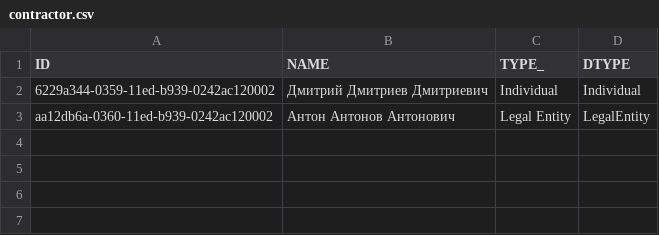
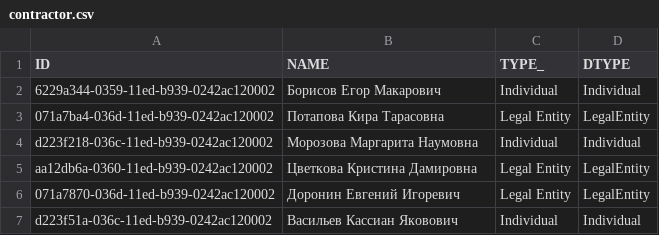
Before and after one commit to IgUstinov/accountingOfContracts, a CSV file: src/main/resources/com/company/accountingofcontracts/liquibase/changelog/2022/data/contractor.csv, drawn as a sheet.

```diff
--- a/src/main/resources/com/company/accountingofcontracts/liquibase/changelog/2022/data/contractor.csv
+++ b/src/main/resources/com/company/accountingofcontracts/liquibase/changelog/2022/data/contractor.csv
@@ -1,3 +1,7 @@
 ID;NAME;TYPE_;DTYPE
-6229a344-0359-11ed-b939-0242ac120002;Дмитрий Дмитриев Дмитриевич;Individual;Individual
-aa12db6a-0360-11ed-b939-0242ac120002;Антон Антонов Антонович;Legal Entity;LegalEntity
+6229a344-0359-11ed-b939-0242ac120002;Борисов Егор Макарович;Individual;Individual
+071a7ba4-036d-11ed-b939-0242ac120002;Потапова Кира Тарасовна;Legal Entity;LegalEntity
+d223f218-036c-11ed-b939-0242ac120002;Морозова Маргарита Наумовна;Individual;Individual
+aa12db6a-0360-11ed-b939-0242ac120002;Цветкова Кристина Дамировна;Legal Entity;LegalEntity
+071a7870-036d-11ed-b939-0242ac120002;Доронин Евгений Игоревич;Legal Entity;LegalEntity
+d223f51a-036c-11ed-b939-0242ac120002;Васильев Кассиан Яковович;Individual;Individual
```
Also changed, not shown: build/resources/main/com/company/accountingofcontracts/liquibase/changelog/2022/data/contract.csv, build/resources/main/com/company/accountingofcontracts/liquibase/changelog/2022/data/contractor.csv, 19 other files.
